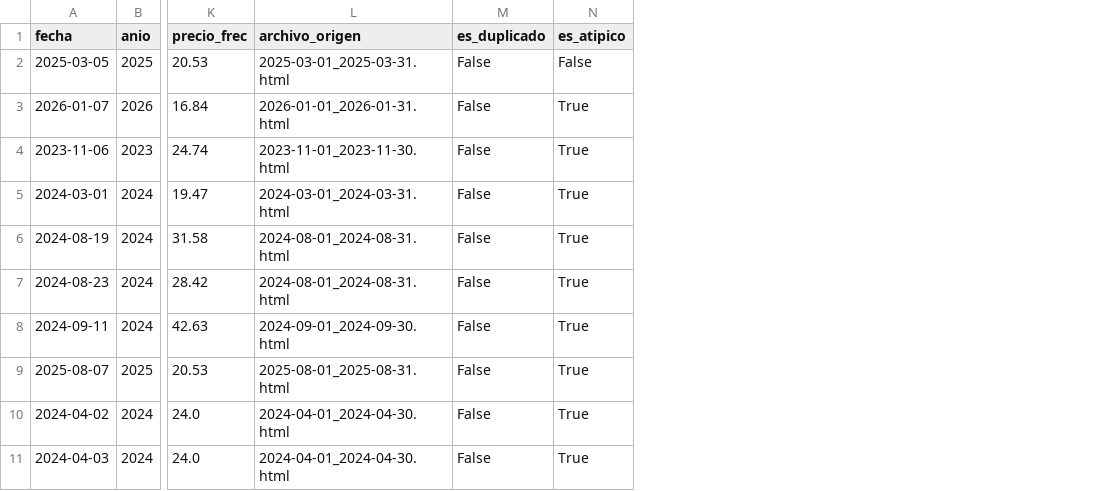
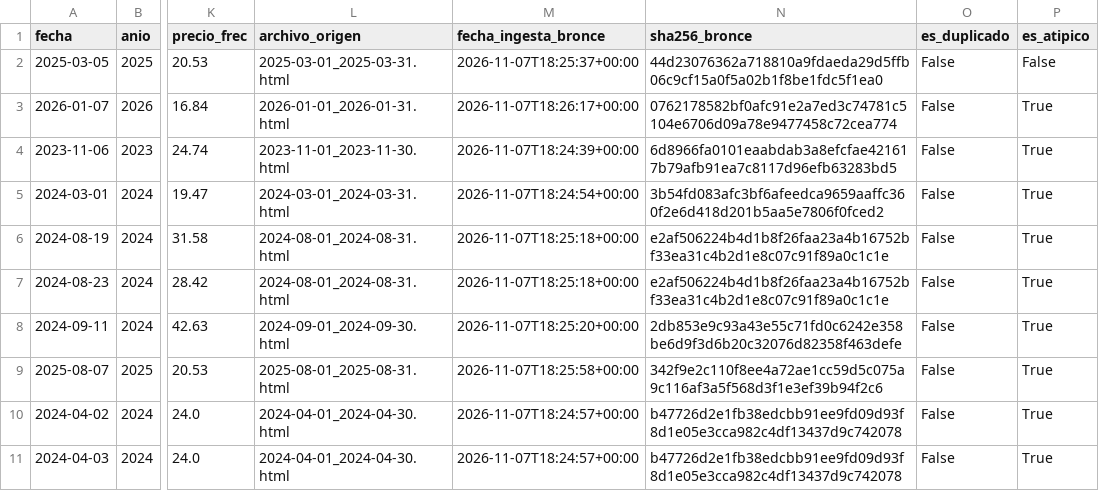
Before and after one commit to NaomiAlvarez/observatorio-limon-colima, a CSV file: data/plata/reporte_atipicos_sniim.csv, drawn as a sheet; only a part is shown, gaps mark what is left out; the diff names each change by its address in the sheet, - before the commit and + after, or states it on an @@ line.

Commit message:
feat(E2): fuente agroclimática y geoespacial, capa Oro y linaje Bronce-Plata-Oro

```diff
--- a/data/plata/reporte_atipicos_sniim.csv
+++ b/data/plata/reporte_atipicos_sniim.csv
+column M (fecha_ingesta_bronce), rows 2-11: 2026-11-07T18:25:37+00:00 | 2026-11-07T18:26:17+00:00 | 2026-11-07T18:24:39+00:00 | 2026-11-07T18:24:54+00:00 | 2026-11-07T18:25:18+00:00 | 2026-11-07T18:25:18+00:00 | 2026-11-07T18:25:20+00:00 | 2026-11-07T18:25:58+00:00 | 2026-11-07T18:24:57+00:00 | 2026-11-07T18:24:57+00:00
+column N (sha256_bronce), rows 2-11: 44d23076362a718810a9fdaeda29d5ffb06c9cf15a0f5a02b1f8be1fdc5f1ea0 | 0762178582bf0afc91e2a7ed3c74781c5104e6706d09a78e9477458c72cea774 | 6d8966fa0101eaabdab3a8efcfae421617b79afb91ea7c8117d96efb63283bd5 | 3b54fd083afc3bf6afeedca9659aaffc360f2e6d418d201b5aa5e7806f0fced2 | e2af506224b4d1b8f26faa23a4b16752bf33ea31c4b2d1e8c07c91f89a0c1c1e | e2af506224b4d1b8f26faa23a4b16752bf33ea31c4b2d1e8c07c91f89a0c1c1e | 2db853e9c93a43e55c71fd0c6242e358be6d9f3d6b20c32076d82358f463defe | 342f9e2c110f8ee4a72ae1cc59d5c075a9c116af3a5f568d3f1e3ef39b94f2c6 | b47726d2e1fb38edcbb91ee9fd09d93f8d1e05e3cca982c4df13437d9c742078 | b47726d2e1fb38edcbb91ee9fd09d93f8d1e05e3cca982c4df13437d9c742078
```
Also changed, not shown: calidad/defectos-Naomi.csv, calidad/tiempo-Naomi.csv, 39 other files.
